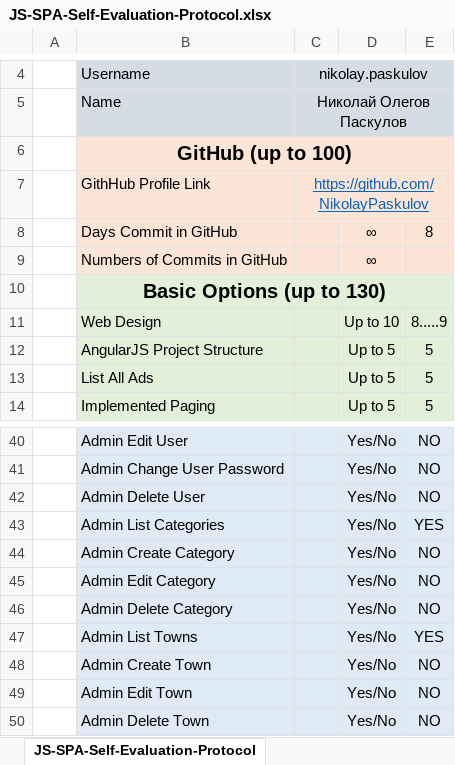
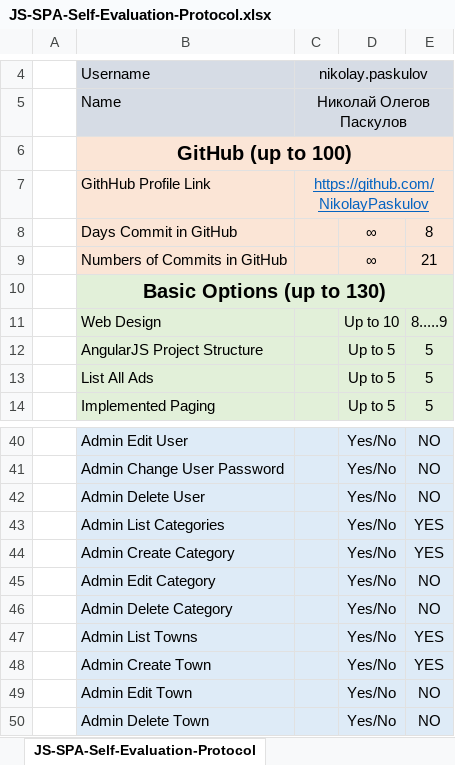
Before and after one commit to NikolayPaskulov/AngularJSProject-Ads, an Excel workbook: JS-SPA-Self-Evaluation-Protocol.xlsx, sheet JS-SPA-Self-Evaluation-Protocol, drawn as a sheet; only a part is shown, gaps mark what is left out; values as stored, in another font and other column widths than the file's, no borders; the diff names each change by its address in the sheet, - before the commit and + after, or states it on an @@ line.

Commit message:
Update self-evaluation protoloc

```diff
--- a/JS-SPA-Self-Evaluation-Protocol.xlsx (sheet JS-SPA-Self-Evaluation-Protocol)
+++ b/JS-SPA-Self-Evaluation-Protocol.xlsx (sheet JS-SPA-Self-Evaluation-Protocol)
-E9: (empty)
+E9: 21
-E44: NO
+E44: YES
-E48: NO
+E48: YES
```
